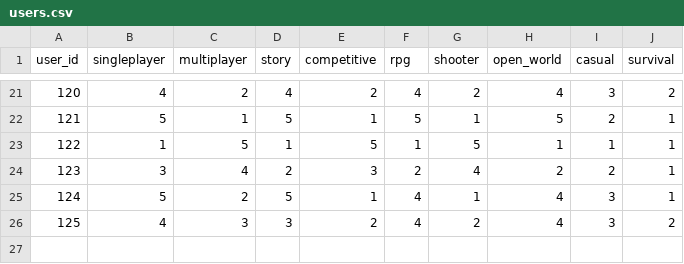
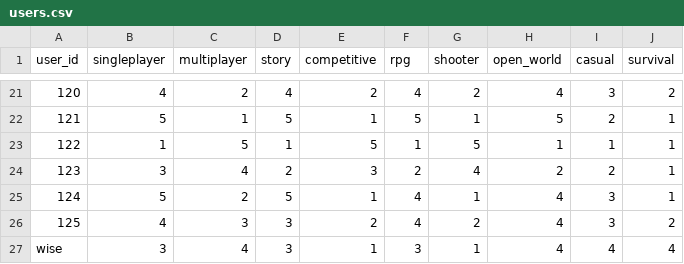
Before and after one commit to TheYuul/Real_Game_Reco, a CSV file: server/dataset/users.csv, drawn as a sheet; only a part is shown, gaps mark what is left out.

```diff
--- a/server/dataset/users.csv
+++ b/server/dataset/users.csv
@@ -26 +26,2 @@ user_id,singleplayer,multiplayer,story,competitive,rpg,shooter,open_world,casual
 125,4,3,3,2,4,2,4,3,2
+wise,3,4,3,1,3,1,4,4,4
```
Also changed, not shown: server/dataset/user_interactions.csv, 16 other files.
